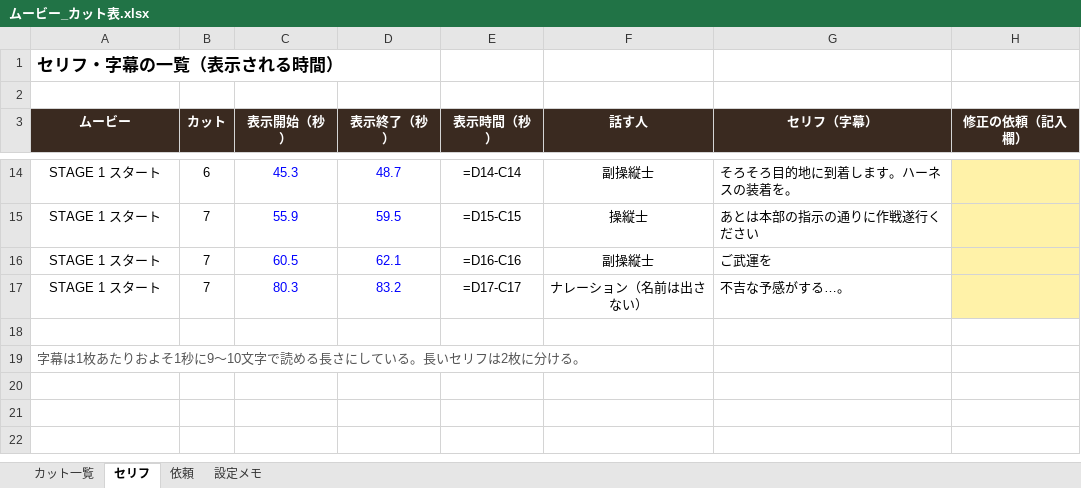
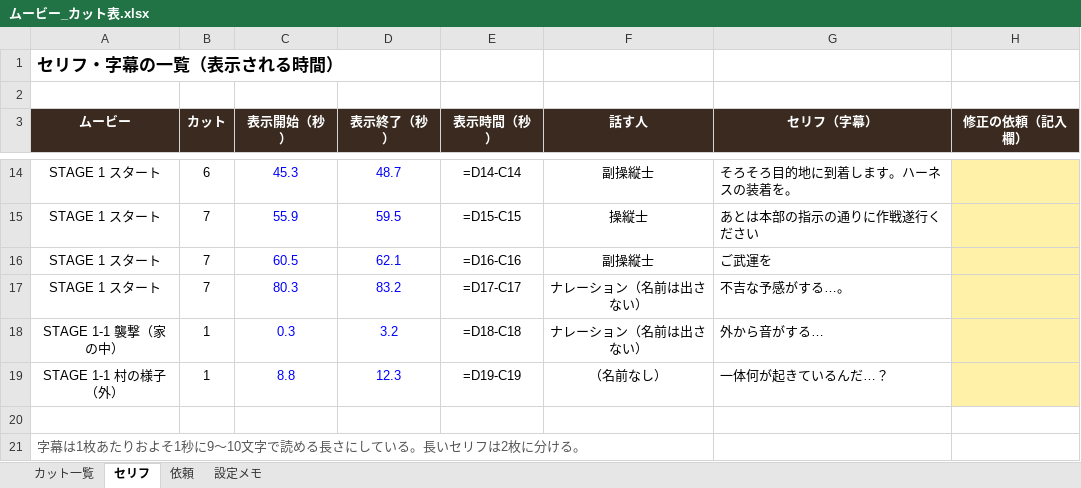
Before and after one commit to ryodai426/Crimsonhollow-, an Excel workbook: docs/ムービー_カット表.xlsx, sheet セリフ, drawn as a sheet; only a part is shown, gaps mark what is left out; values as stored, in another font and other column widths than the file's, no borders; formulas without a stored value are shown as written; the diff names each change by its address in the sheet, - before the commit and + after, or states it on an @@ line.

```diff
--- a/docs/ムービー_カット表.xlsx (sheet セリフ)
+++ b/docs/ムービー_カット表.xlsx (sheet セリフ)
+row 18: STAGE 1-1 襲撃（家の中） | 1 | 0.3 | 3.2 | =D18-C18 | ナレーション（名前は出さない） | 外から音がする…
+row 19: STAGE 1-1 村の様子（外） | 1 | 8.8 | 12.3 | =D19-C19 | （名前なし） | 一体何が起きているんだ…？
```
Also changed, not shown: sheet カット一覧, sheet 設定メモ, 7 other files.
